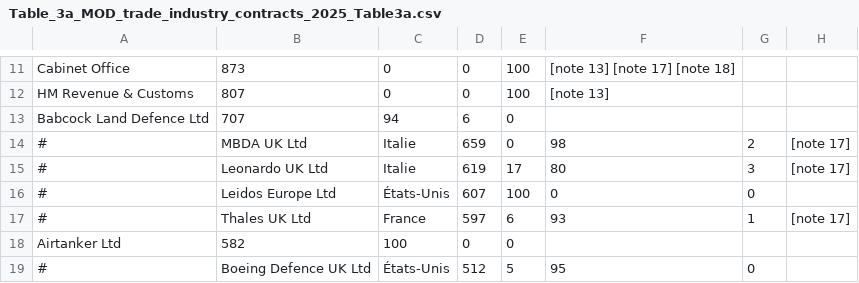
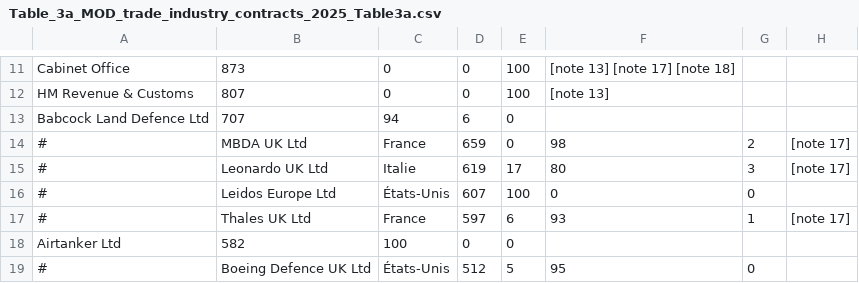
Before and after one commit to sow-coding/S307-groupe6-backend, a CSV file: Table_3a_MOD_trade_industry_contracts_2025_Table3a.csv, drawn as a sheet; only a part is shown, gaps mark what is left out.

```diff
--- a/Table_3a_MOD_trade_industry_contracts_2025_Table3a.csv
+++ b/Table_3a_MOD_trade_industry_contracts_2025_Table3a.csv
@@ -13,3 +13,3 @@ HM Revenue & Customs,807,0,0,100,[note 13]
 Babcock Land Defence Ltd,707,94,6,0,
-#,MBDA UK Ltd,Italie,659,0,98,2,[note 17]
+#,MBDA UK Ltd,France,659,0,98,2,[note 17]
 #,Leonardo UK Ltd,Italie,619,17,80,3,[note 17]
```
Also changed, not shown: 4 other files.
